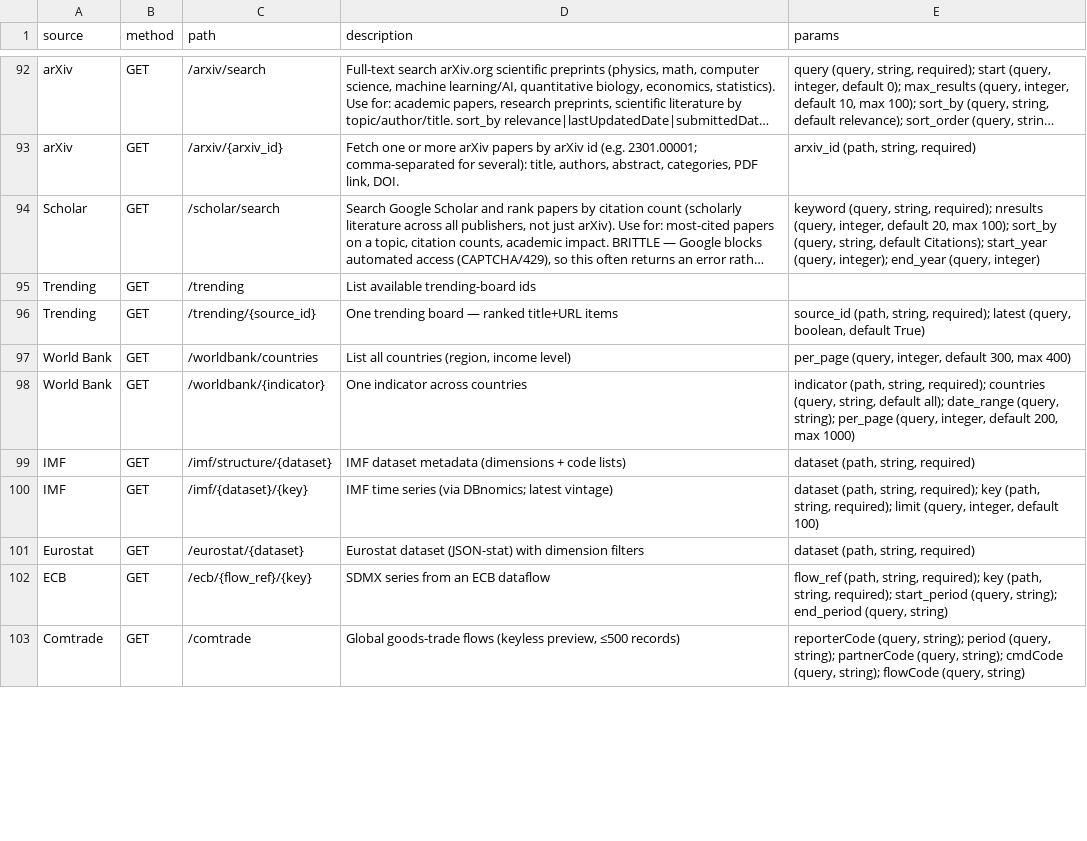
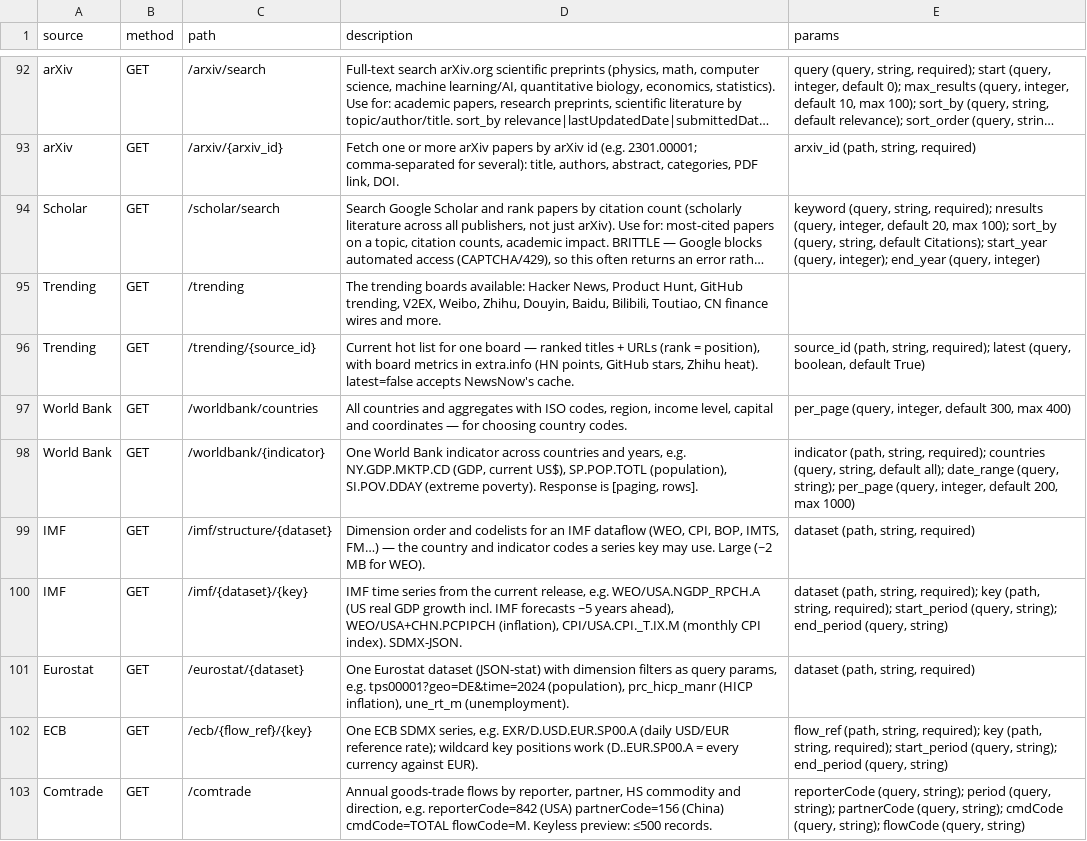
Before and after one commit to mishafyi/datagod, a CSV file: docs/endpoints.csv, drawn as a sheet; only a part is shown, gaps mark what is left out; long unchanged cells end in …; the diff covers the shown part only; the diff names each change by its address in the sheet, - before the commit and + after, or states it on an @@ line.

```diff
--- a/docs/endpoints.csv
+++ b/docs/endpoints.csv
-D95 (description): List available trending-board ids
+D95 (description): The trending boards available: Hacker News, Product Hunt, GitHub trending, V2EX, Weibo, Zhihu, Douyin, Baidu, Bilibili, Toutiao, CN finance wires and more.
-D96 (description): One trending board — ranked title+URL items
+D96 (description): Current hot list for one board — ranked titles + URLs (rank = position), with board metrics in extra.info (HN points, GitHub stars, Zhihu heat). latest=false accepts NewsNow's cache.
-D97 (description): List all countries (region, income level)
+D97 (description): All countries and aggregates with ISO codes, region, income level, capital and coordinates — for choosing country codes.
-D98 (description): One indicator across countries
+D98 (description): One World Bank indicator across countries and years, e.g. NY.GDP.MKTP.CD (GDP, current US$), SP.POP.TOTL (population), SI.POV.DDAY (extreme poverty). Response is [paging, rows].
-D99 (description): IMF dataset metadata (dimensions + code lists)
+D99 (description): Dimension order and codelists for an IMF dataflow (WEO, CPI, BOP, IMTS, FM…) — the country and indicator codes a series key may use. Large (~2 MB for WEO).
-D100 (description): …time series (via DBnomics; latest vintage)
+D100 (description): …time series from the current release, e.g. WEO/USA.NGDP_RPCH.A (US real GDP growth incl. IMF forecasts ~5 years ahead), WEO/USA+CHN.PCPIPCH (inflation), CPI/USA.CPI._T.IX.M (monthly CPI index). SDMX-JSON.
-E100 (params): …string, required); limit (query, integer, default 100)
+E100 (params): …string, required); start_period (query, string); end_period (query, string)
-D101 (description): Eurostat dataset (JSON-stat) with dimension filters
+D101 (description): One Eurostat dataset (JSON-stat) with dimension filters as query params, e.g. tps00001?geo=DE&time=2024 (population), prc_hicp_manr (HICP inflation), une_rt_m (unemployment).
-D102 (description): SDMX series from an ECB dataflow
+D102 (description): One ECB SDMX series, e.g. EXR/D.USD.EUR.SP00.A (daily USD/EUR reference rate); wildcard key positions work (D..EUR.SP00.A = every currency against EUR).
-D103 (description): Global goods-trade flows (keyless preview, ≤500 records)
+D103 (description): Annual goods-trade flows by reporter, partner, HS commodity and direction, e.g. reporterCode=842 (USA) partnerCode=156 (China) cmdCode=TOTAL flowCode=M. Keyless preview: ≤500 records.
```
Also changed, not shown: 35 edited cells elsewhere in this file, 22 other files.
